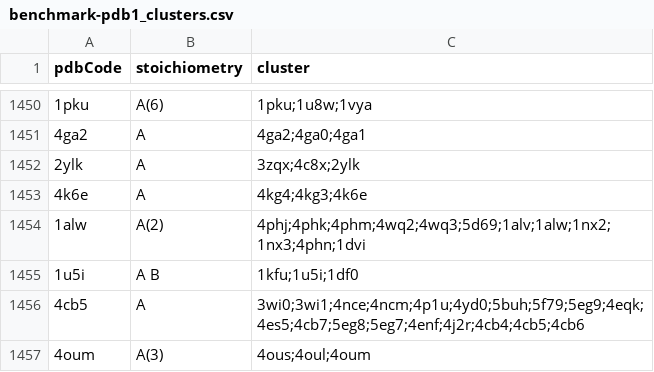
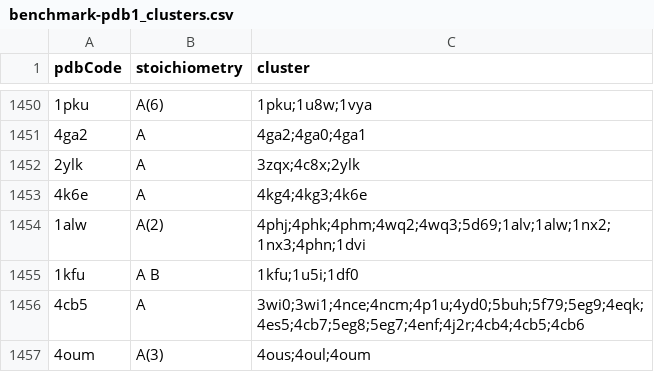
Before and after one commit to rcsb/symmetry-benchmark, a CSV file: quaternary_assemblies_benchmark/benchmark-pdb1_clusters.csv, drawn as a sheet; only a part is shown, gaps mark what is left out.

```diff
--- a/quaternary_assemblies_benchmark/benchmark-pdb1_clusters.csv
+++ b/quaternary_assemblies_benchmark/benchmark-pdb1_clusters.csv
@@ -1454,3 +1454,3 @@ pdbCode,stoichiometry,cluster
 1alw,A(2),4phj;4phk;4phm;4wq2;4wq3;5d69;1alv;1alw;1nx2;1nx3;4phn;1dvi
-1u5i,A B,1kfu;1u5i;1df0
+1kfu,A B,1kfu;1u5i;1df0
 4cb5,A,3wi0;3wi1;4nce;4ncm;4p1u;4yd0;5buh;5f79;5eg9;4eqk;4es5;4cb7;5eg8;5eg7;4enf;4j2r;4cb4;4cb5;4cb6
```
Also changed, not shown: 1 other file.
